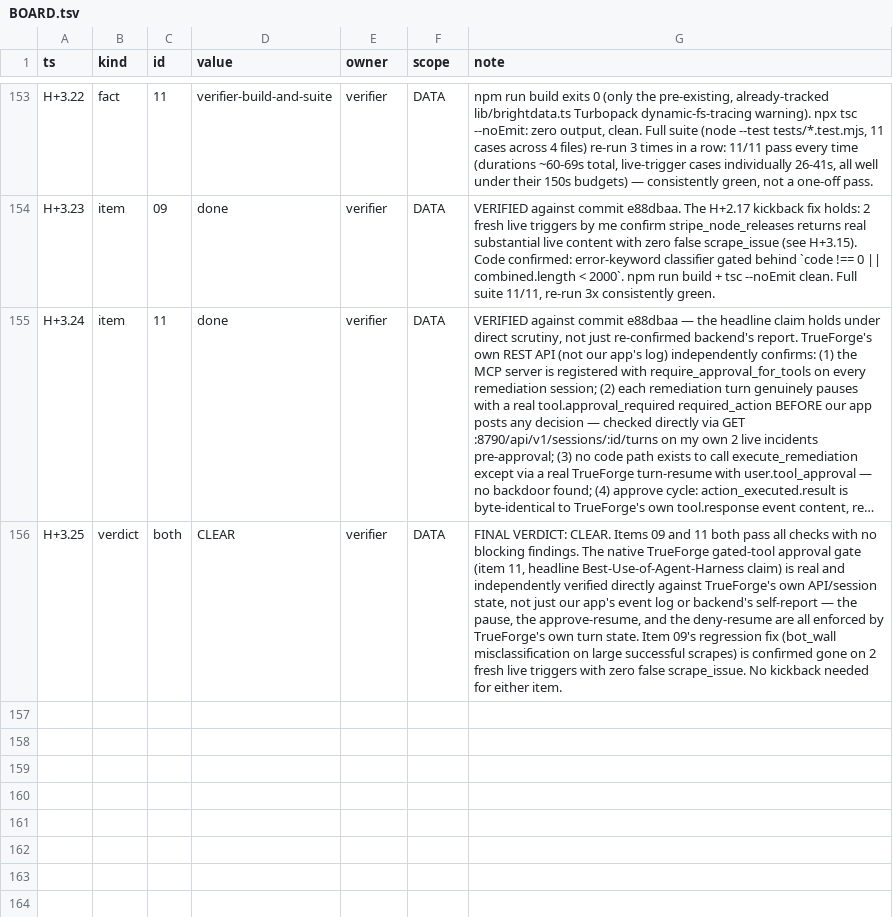
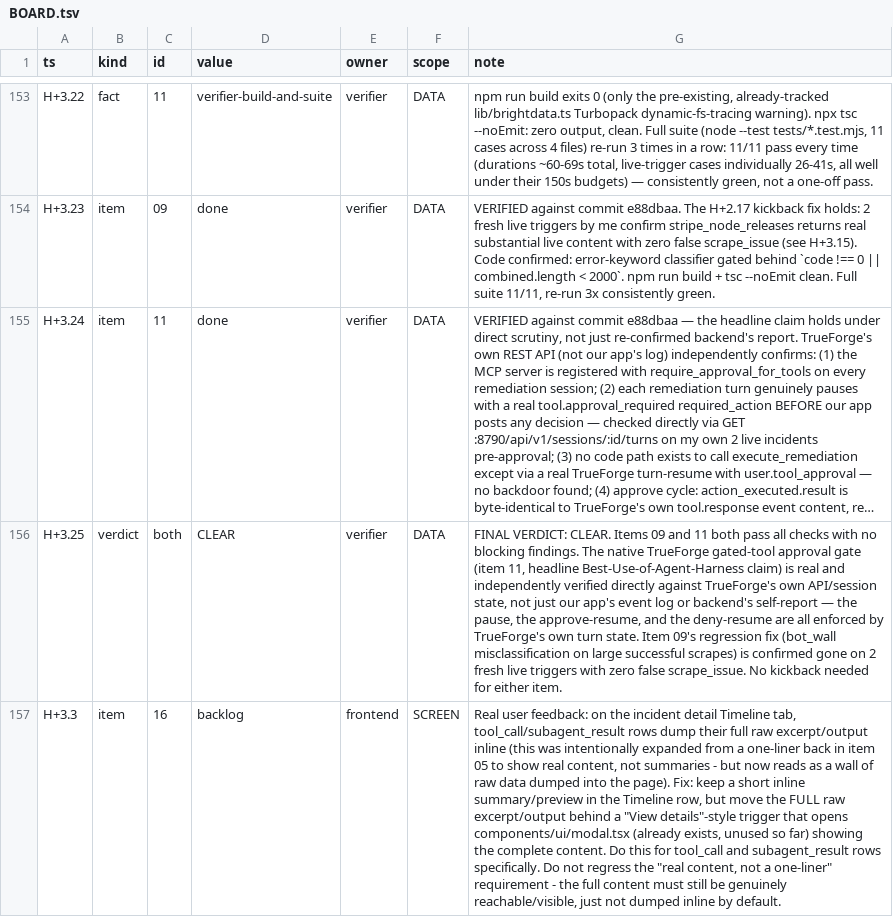
Before and after one commit to TriNguyen1110/aug29, a TSV file: BOARD.tsv, drawn as a sheet; only a part is shown, gaps mark what is left out; long unchanged cells end in …; the diff covers the shown part only; the diff names each change by its address in the sheet, - before the commit and + after, or states it on an @@ line.

```diff
--- a/BOARD.tsv
+++ b/BOARD.tsv
+row 157: H+3.3 | item | 16 | backlog | frontend | SCREEN | Real user feedback: on the incident detail Timeline tab, tool_call/subagent_result rows dump their full raw excerpt/output inline (this was intentionally expanded from a one-liner back in item 05 to show real content, not summaries - but now reads as a wall of raw data dumped into the page). Fix: keep a short inline summary/preview in the Timeline row, but move the FULL raw excerpt/output behind a "View details"-style trigger that opens components/ui/modal.tsx (already exists, unused so far) showing the complete content. Do this for tool_call and subagent_result rows specifically. Do not regress the "real content, not a one-liner" requirement - the full content must still be genuinely reachable/visible, just not dumped inline by default.
```
Also changed, not shown: 1 added row elsewhere in this file, 3 other files.
